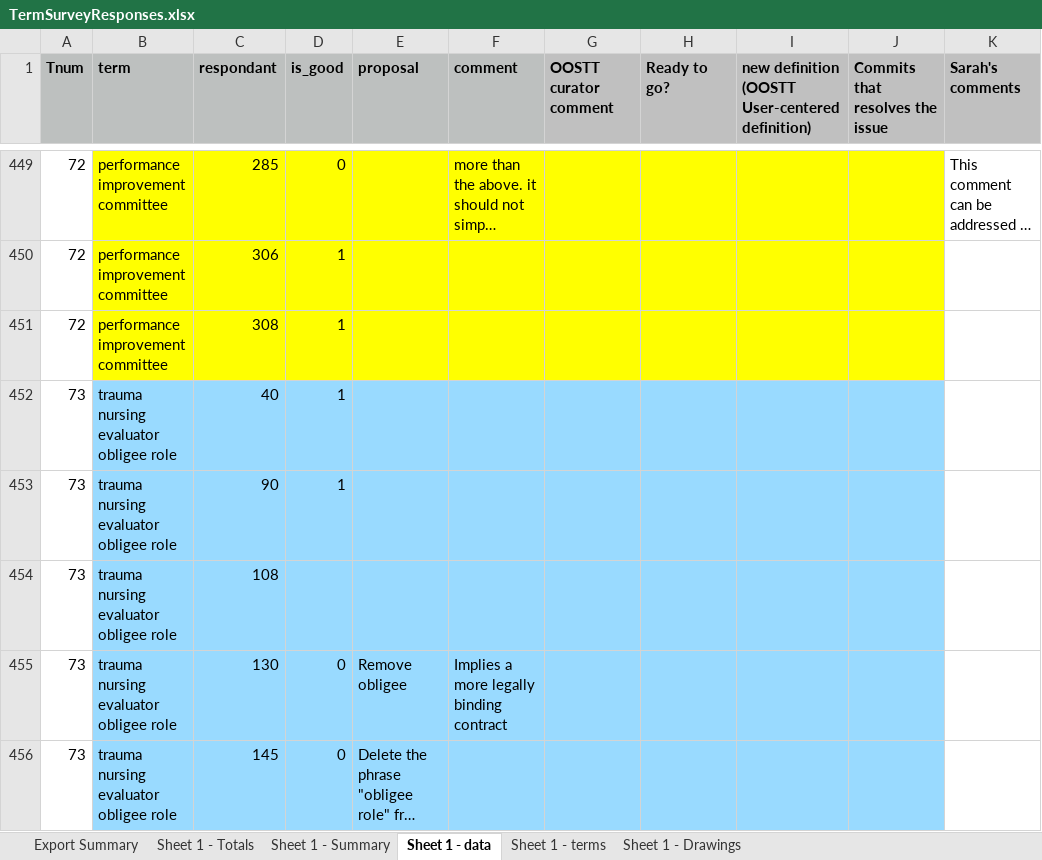
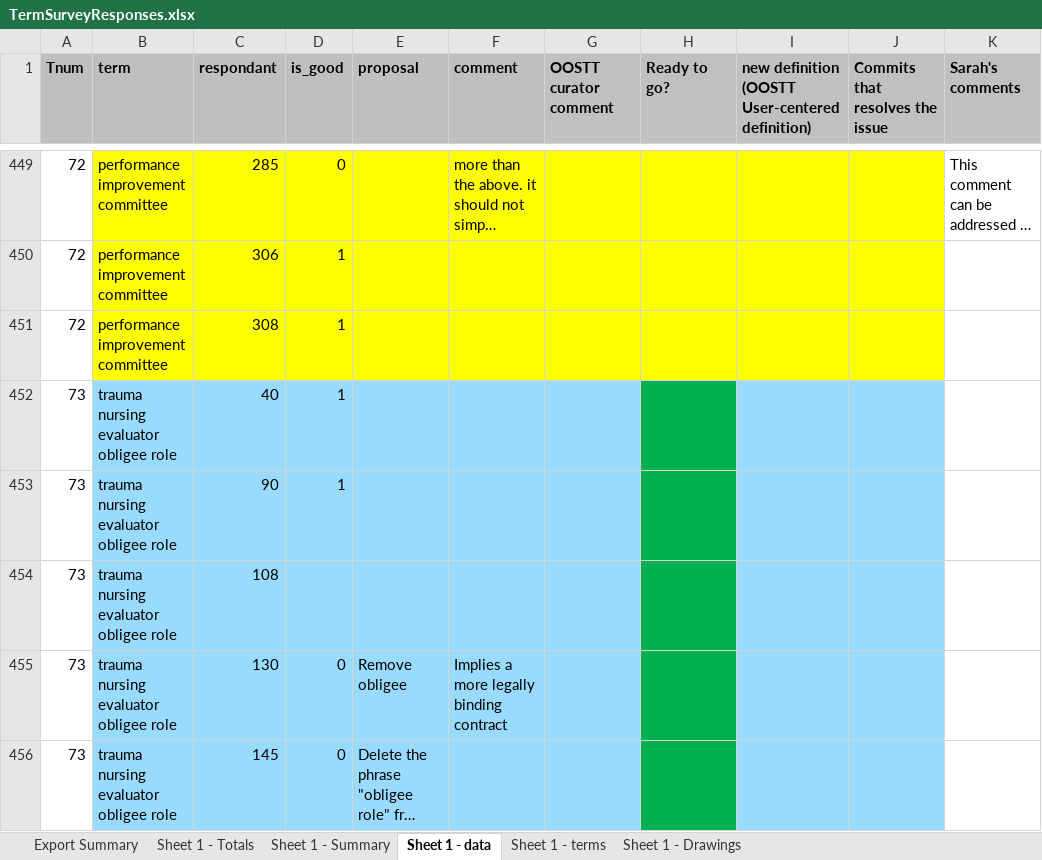
Before and after one commit to OOSTT/OOSTT, an Excel workbook: TermSurveyResponses.xlsx, sheet Sheet 1 - data, drawn as a sheet; only a part is shown, gaps mark what is left out; long unchanged cells end in …; values as stored, in another font and other column widths than the file's, no borders; conditional formats not drawn; the diff covers the shown part only; the diff names each change by its address in the sheet, - before the commit and + after, or states it on an @@ line.

```diff
--- a/TermSurveyResponses.xlsx (sheet Sheet 1 - data)
+++ b/TermSurveyResponses.xlsx (sheet Sheet 1 - data)
-H452:H456 fill: #99DAFF
+H452:H456 fill: #00B050
```
Also changed, not shown: 3 edited cells and cell formats elsewhere in this sheet.
